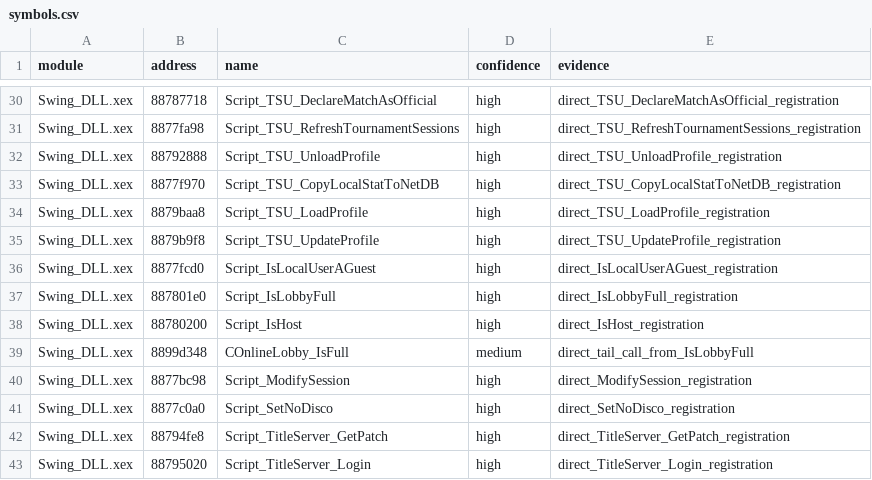
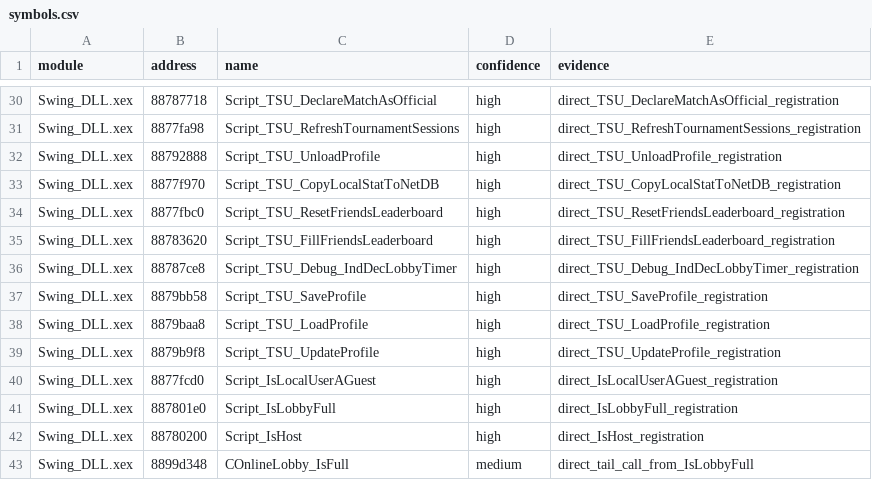
Before and after one commit to g-guthrie/topspin4-decomp, a CSV file: config/symbols.csv, drawn as a sheet; only a part is shown, gaps mark what is left out; the shorter side is filled out with more unchanged rows.

Commit message:
Match TSU leaderboard and profile callbacks

```diff
--- a/config/symbols.csv
+++ b/config/symbols.csv
@@ -33,2 +33,6 @@ Swing_DLL.xex,88792888,Script_TSU_UnloadProfile,high,direct_TSU_UnloadProfile_re
 Swing_DLL.xex,8877f970,Script_TSU_CopyLocalStatToNetDB,high,direct_TSU_CopyLocalStatToNetDB_registration
+Swing_DLL.xex,8877fbc0,Script_TSU_ResetFriendsLeaderboard,high,direct_TSU_ResetFriendsLeaderboard_registration
+Swing_DLL.xex,88783620,Script_TSU_FillFriendsLeaderboard,high,direct_TSU_FillFriendsLeaderboard_registration
+Swing_DLL.xex,88787ce8,Script_TSU_Debug_IndDecLobbyTimer,high,direct_TSU_Debug_IndDecLobbyTimer_registration
+Swing_DLL.xex,8879bb58,Script_TSU_SaveProfile,high,direct_TSU_SaveProfile_registration
 Swing_DLL.xex,8879baa8,Script_TSU_LoadProfile,high,direct_TSU_LoadProfile_registration
```
Also changed, not shown: 20 other files.
